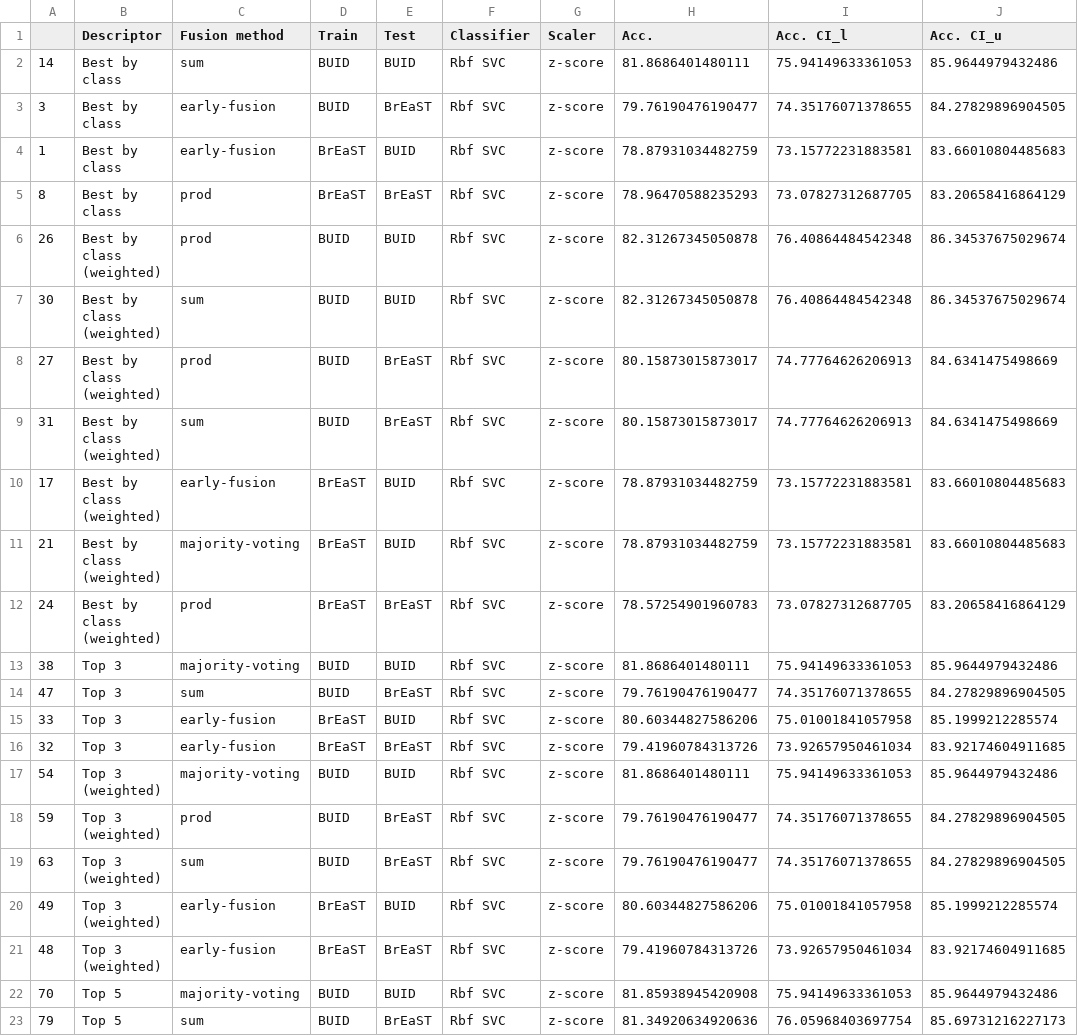
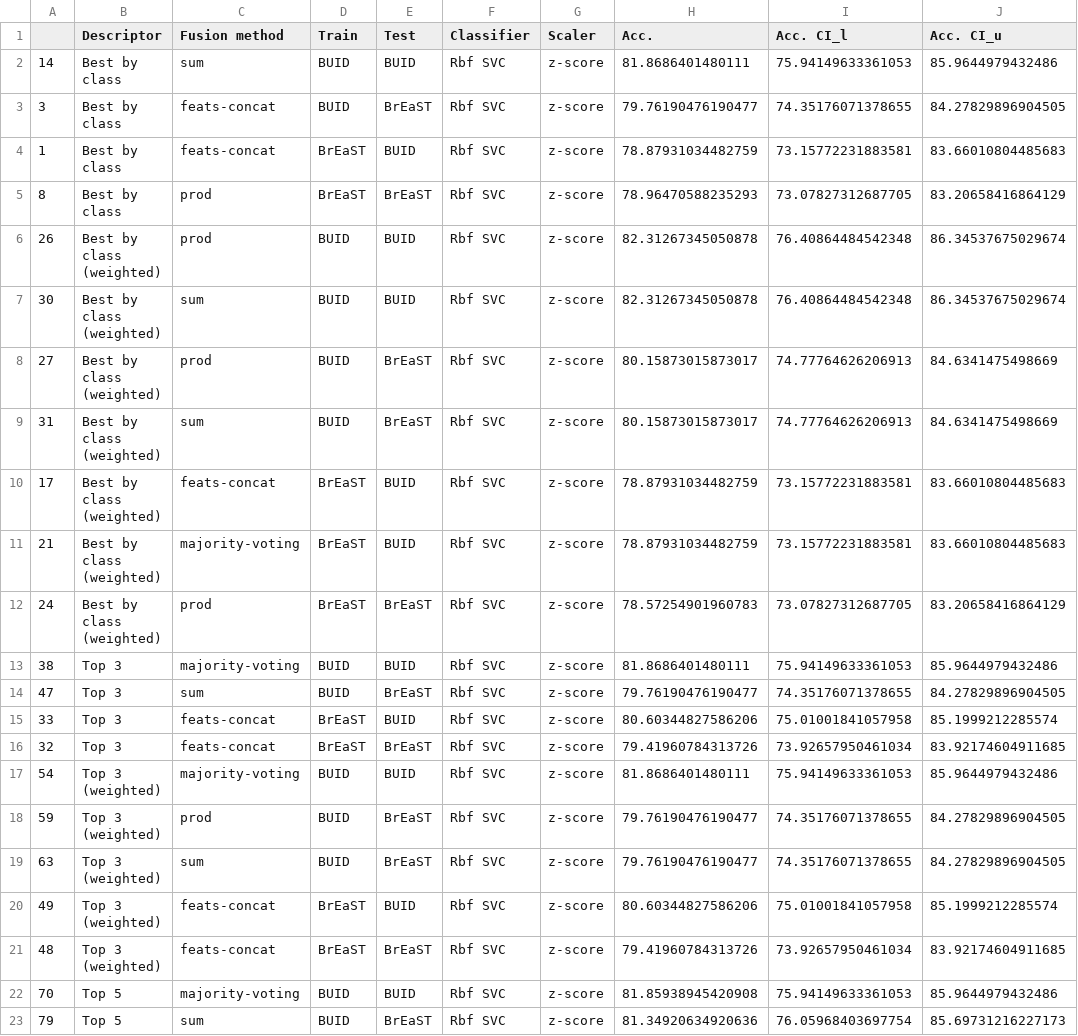
Before and after one commit to bianconif/bus_ensemble_classification, a CSV file: output/best-performance-combined-descriptors.csv, drawn as a sheet; only a part is shown; the diff names each change by its address in the sheet, - before the commit and + after, or states it on an @@ line.

Commit message:
Changed name early-fusion -> feats-concat

```diff
--- a/output/best-performance-combined-descriptors.csv
+++ b/output/best-performance-combined-descriptors.csv
-C3:C4 (Fusion method): early-fusion
+C3:C4 (Fusion method): feats-concat
-C10 (Fusion method): early-fusion
+C10 (Fusion method): feats-concat
-C15:C16 (Fusion method): early-fusion
+C15:C16 (Fusion method): feats-concat
-C20:C21 (Fusion method): early-fusion
+C20:C21 (Fusion method): feats-concat
```
Also changed, not shown: output/complete-performance-combined-descriptors.csv, 5 other files.
